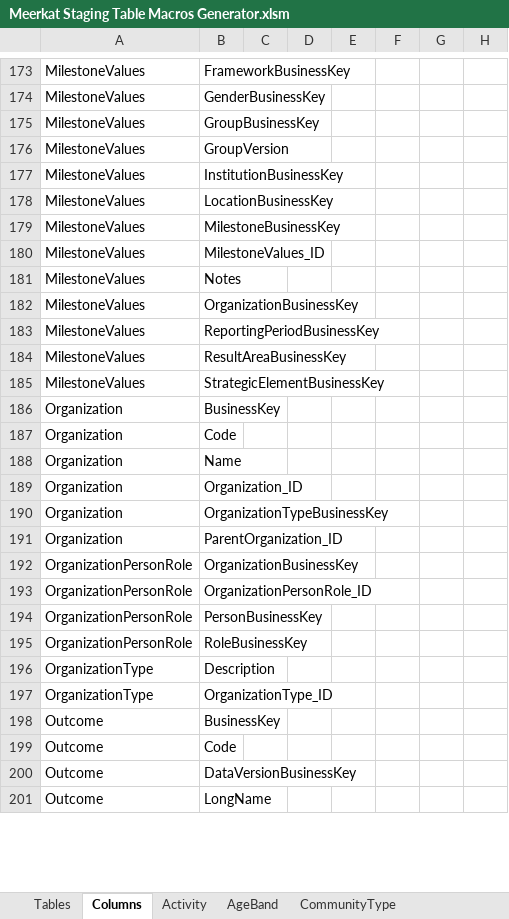
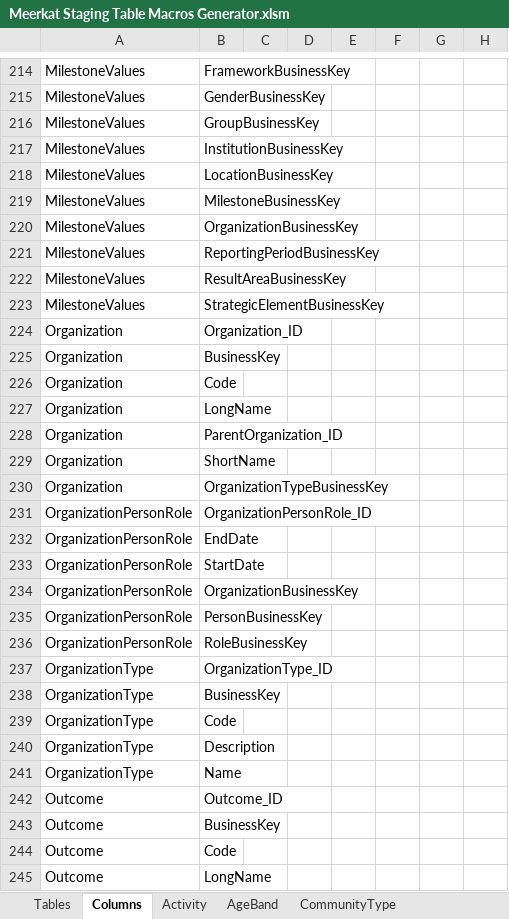
Before and after one commit to AphelionSoftware/Meerkat, an Excel workbook: Staging Excel Templates/Meerkat Staging Table Macros Generator.xlsm, sheet Columns, drawn as a sheet; only a part is shown, gaps mark what is left out; values as stored, in another font and other column widths than the file's, no borders; charts and pictures not drawn; addresses are those after the commit; the diff covers the shown part only; the diff names each change by its address in the sheet, - before the commit and + after, or states it on an @@ line.

```diff
--- a/Staging Excel Templates/Meerkat Staging Table Macros Generator.xlsm (sheet Columns)
+++ b/Staging Excel Templates/Meerkat Staging Table Macros Generator.xlsm (sheet Columns)
@@ row 176 moved to row 208: MilestoneValues @@
@@ row 180 moved to row 203: MilestoneValues @@
@@ row 181 moved to row 209: MilestoneValues @@
+row 224: Organization | Organization_ID
-B227: Name
+B227: LongName
@@ row 191 moved to row 228: Organization @@
-B229: Organization_ID
+B229: ShortName
@@ row 193 moved to row 231: OrganizationPersonRole @@
+row 232: OrganizationPersonRole | EndDate
+row 233: OrganizationPersonRole | StartDate
+row 237: OrganizationType | OrganizationType_ID
+row 238: OrganizationType | BusinessKey
+row 239: OrganizationType | Code
-B241: OrganizationType_ID
+B241: Name
@@ row 202 moved to row 242: Outcome @@
@@ row 200 moved to row 249: Outcome @@
```
Also changed, not shown: 67 added rows, 7 removed rows, 58 moved rows, 19 edited cells and cell formats elsewhere in this sheet, sheet Tables, sheet ReportingPeriod, sheet StatusType, sheet StatusValues, sheet SubSector, sheet Milestone, 43 more sheets, other sheet tabs, charts or pictures, StagingTemplates/Staging.Activity.xlsx, StagingTemplates/Staging.IndicatorValues.xlsx, 56 other files.
